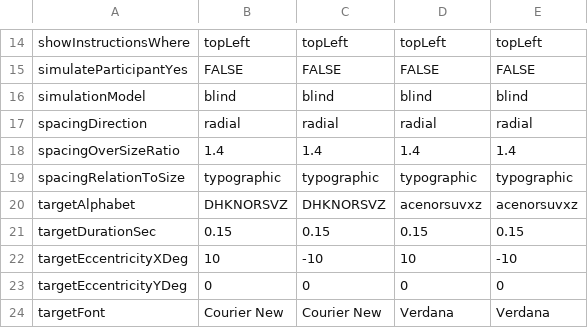
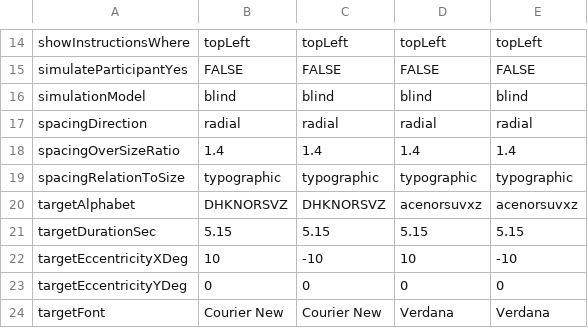
Before and after one commit to EasyEyes/threshold, a CSV file: experiment.csv, drawn as a sheet; only a part is shown, gaps mark what is left out.

Commit message:
Longer display time for testing

```diff
--- a/experiment.csv
+++ b/experiment.csv
@@ -20,3 +20,3 @@ spacingRelationToSize,typographic,typographic,typographic,typographic
 targetAlphabet,DHKNORSVZ,DHKNORSVZ,acenorsuvxz,acenorsuvxz
-targetDurationSec,0.15,0.15,0.15,0.15
+targetDurationSec,5.15,5.15,5.15,5.15
 targetEccentricityXDeg,10,-10,10,-10
```
